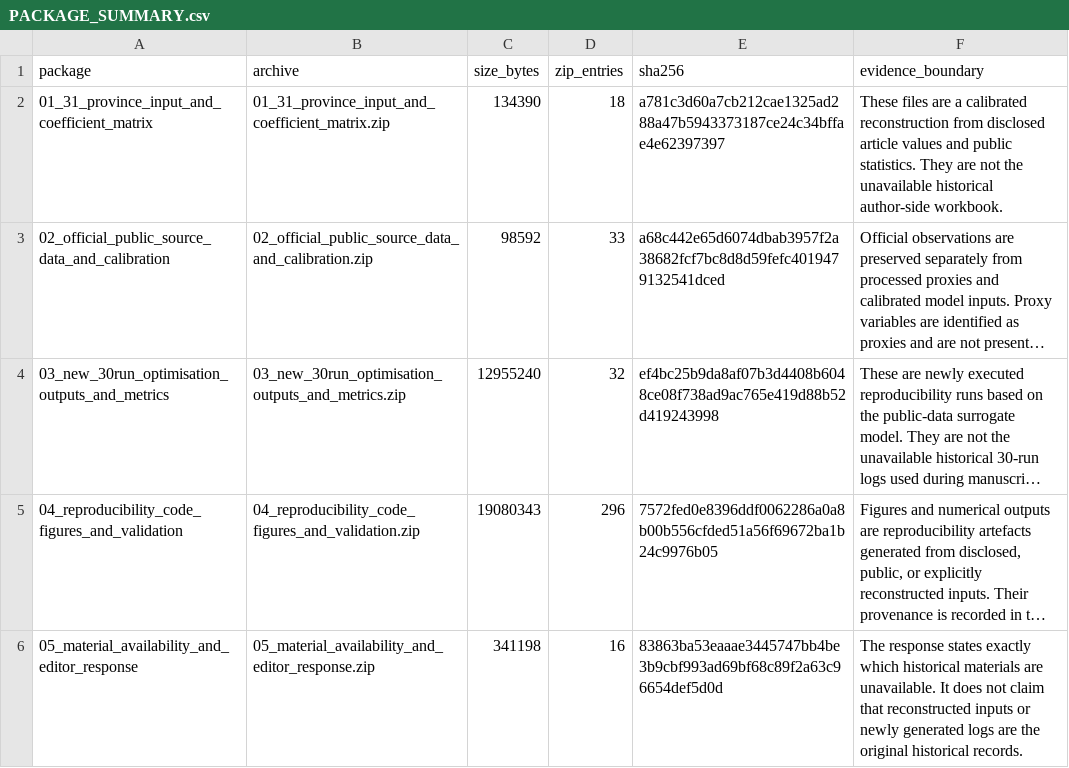
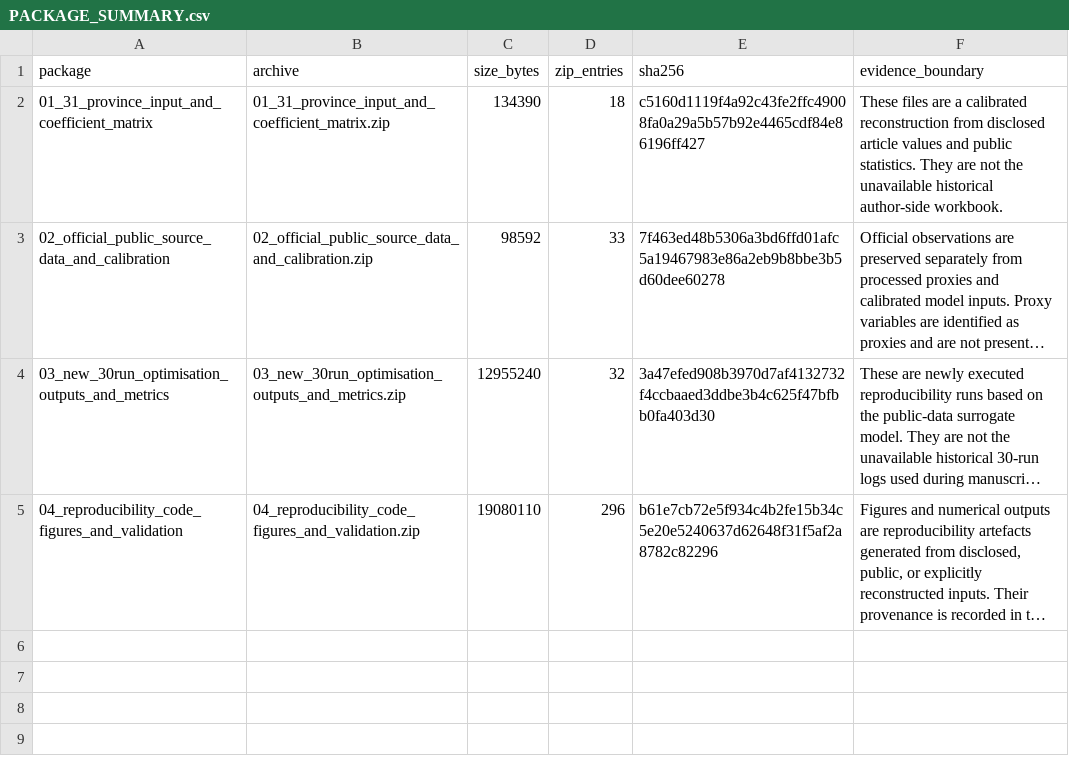
Before and after one commit to niqundaye/Frontiers-in-Marine-Science, a CSV file: reviewer_split_packages/PACKAGE_SUMMARY.csv, drawn as a sheet; long unchanged cells end in …; the diff names each change by its address in the sheet, - before the commit and + after, or states it on an @@ line.

Commit message:
Deliver reviewer response separately from four data archives

```diff
--- a/reviewer_split_packages/PACKAGE_SUMMARY.csv
+++ b/reviewer_split_packages/PACKAGE_SUMMARY.csv
-E2 (sha256): a781c3d60a7cb212cae1325ad288a47b5943373187ce24c34bffae4e62397397
+E2 (sha256): c5160d1119f4a92c43fe2ffc49008fa0a29a5b57b92e4465cdf84e86196ff427
-E3 (sha256): a68c442e65d6074dbab3957f2a38682fcf7bc8d8d59fefc4019479132541dced
+E3 (sha256): 7f463ed48b5306a3bd6ffd01afc5a19467983e86a2eb9b8bbe3b5d60dee60278
-E4 (sha256): ef4bc25b9da8af07b3d4408b6048ce08f738ad9ac765e419d88b52d419243998
+E4 (sha256): 3a47efed908b3970d7af4132732f4ccbaaed3ddbe3b4c625f47bfbb0fa403d30
-C5 (size_bytes): 19080343
+C5 (size_bytes): 19080110
-E5 (sha256): 7572fed0e8396ddf0062286a0a8b00b556cfded51a56f69672ba1b24c9976b05
+E5 (sha256): b61e7cb72e5f934c4b2fe15b34c5e20e5240637d62648f31f5af2a8782c82296
-row 6: 05_material_availability_and_editor_response | 05_material_availability_and_editor_response.zip | 341198 | 16 | 83863ba53eaaae3445747bb4be3b9cbf993ad69bf68c89f2a63c96654def5d0d | The response states exactly which historical materials are unavailable. It does not claim that reconstructed inputs or newly generated logs are the original historical records.
```
Also changed, not shown: 7 other files.
